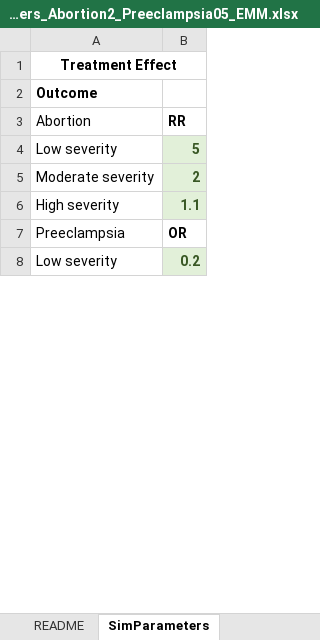
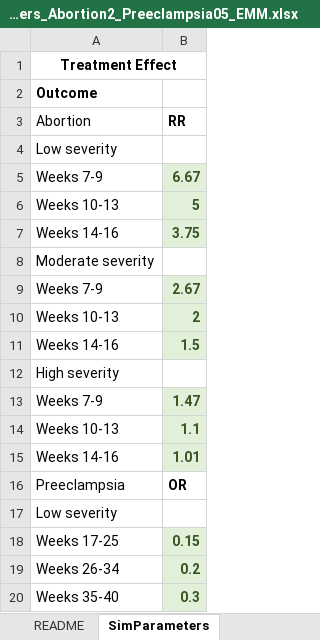
Before and after one commit to chasedlatour/preg_cohort_construction, an Excel workbook: Parameters_Abortion2_Preeclampsia05_EMM.xlsx, sheet SimParameters, drawn as a sheet; only a part is shown; values as stored, in another font and other column widths than the file's, no borders; addresses are those after the commit; the diff covers the shown part only; the diff names each change by its address in the sheet, - before the commit and + after, or states it on an @@ line.

```diff
--- a/Parameters_Abortion2_Preeclampsia05_EMM.xlsx (sheet SimParameters)
+++ b/Parameters_Abortion2_Preeclampsia05_EMM.xlsx (sheet SimParameters)
-B4 (RR): 5
+B4 (RR): (empty)
-B4 fill: #E2F0D9
+B4 fill: none
+row 5: Weeks 7-9 | 6.67
+row 6: Weeks 10-13 | 5
+row 7: Weeks 14-16 | 3.75
-B8 (RR): 2
+B8 (RR): (empty)
-B8 fill: #E2F0D9
+B8 fill: none
+row 9: Weeks 7-9 | 2.67
+row 10: Weeks 10-13 | 2
+row 11: Weeks 14-16 | 1.5
-B12 (RR): 1.1
+B12 (RR): (empty)
-B12 fill: #E2F0D9
+B12 fill: none
+row 13: Weeks 7-9 | 1.47
+row 14: Weeks 10-13 | 1.1
+row 15: Weeks 14-16 | 1.01
-B17 (RR): 0.2
+B17 (RR): (empty)
-B17 fill: #E2F0D9
+B17 fill: none
+row 18: Weeks 17-25 | 0.15
+row 19: Weeks 26-34 | 0.2
+row 20: Weeks 35-40 | 0.3
```
Also changed, not shown: 18 added rows, 6 edited cells and cell formats elsewhere in this sheet, sheet potential_preec_trt, sheet potential_preec_untrt, sheet potential_preg_trt, sheet potential_preg_untrt, formulas that keep their value, Parameters_Abortion05_Preeclampsia05_EMM.xlsx, Parameters_Abortion05_Preeclampsia1_EMM.xlsx, 17 other files.
